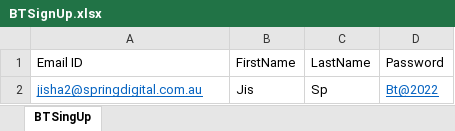
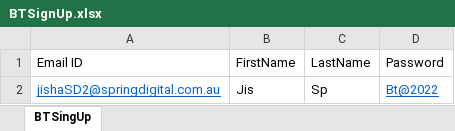
Before and after one commit to SpringZabi/BetterThat, an Excel workbook: Data/BTSignUp.xlsx, sheet BTSingUp, drawn as a sheet; values as stored, in another font and other column widths than the file's, no borders; the diff names each change by its address in the sheet, - before the commit and + after, or states it on an @@ line.

```diff
--- a/Data/BTSignUp.xlsx (sheet BTSingUp)
+++ b/Data/BTSignUp.xlsx (sheet BTSingUp)
-A2 (Email ID): jisha2@springdigital.com.au
+A2 (Email ID): jishaSD2@springdigital.com.au
```
Also changed, not shown: 33 other files.
